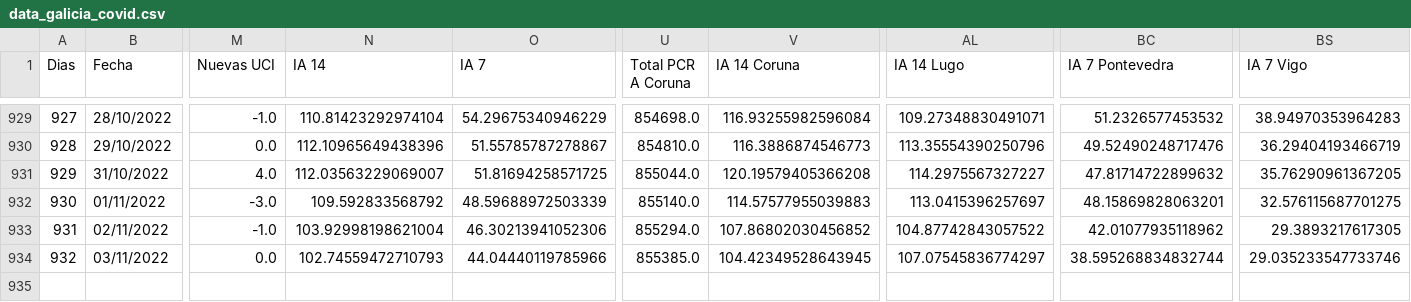
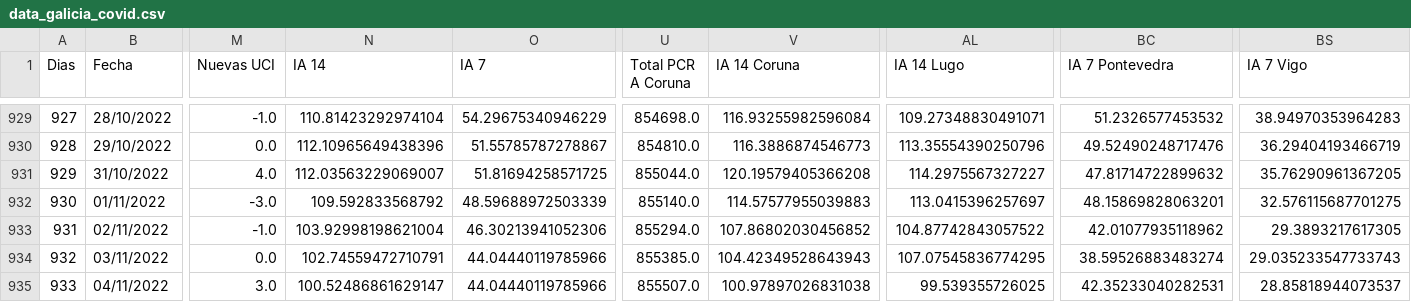
Before and after one commit to dgarcoe/COVID19_Galicia, a CSV file: data_galicia_covid.csv, drawn as a sheet; only a part is shown, gaps mark what is left out; rows hold the shown columns only; the diff names each change by its address in the sheet, - before the commit and + after, or states it on an @@ line.

Commit message:
Added data

```diff
--- a/data_galicia_covid.csv
+++ b/data_galicia_covid.csv
-N934 (IA 14): 102.74559472710793
+N934 (IA 14): 102.74559472710791
-V934 (IA 14 Coruna): 104.42349528643945
+V934 (IA 14 Coruna): 104.42349528643943
-AL934 (IA 14 Lugo): 107.07545836774297
+AL934 (IA 14 Lugo): 107.07545836774295
-BC934 (IA 7 Pontevedra): 38.595268834832744
+BC934 (IA 7 Pontevedra): 38.59526883483274
-BS934 (IA 7 Vigo): 29.035233547733746
+BS934 (IA 7 Vigo): 29.035233547733743
+row 935: 933 | 04/11/2022 | 3.0 | 100.52486861629147 | 44.04440119785966 | 855507.0 | 100.97897026831038 | 99.539355726025 | 42.35233040282531 | 28.85818944073537
```
Also changed, not shown: 17 other files.
